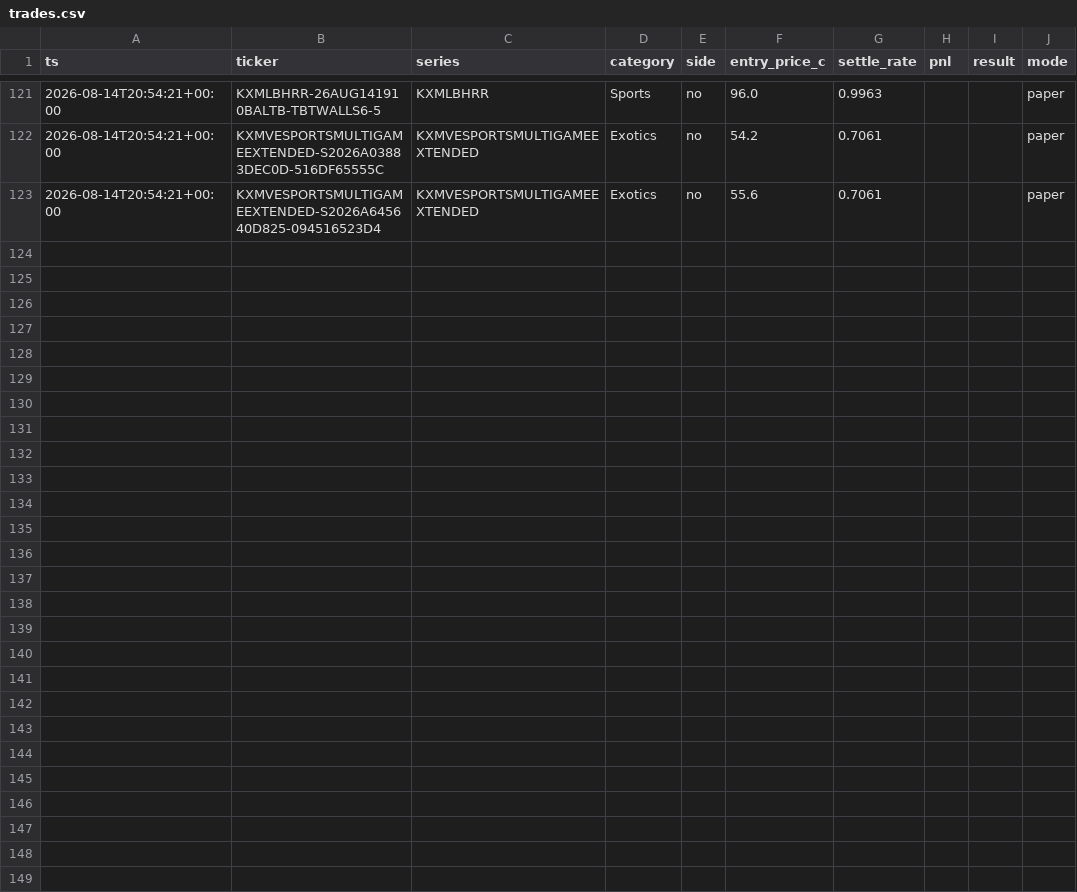
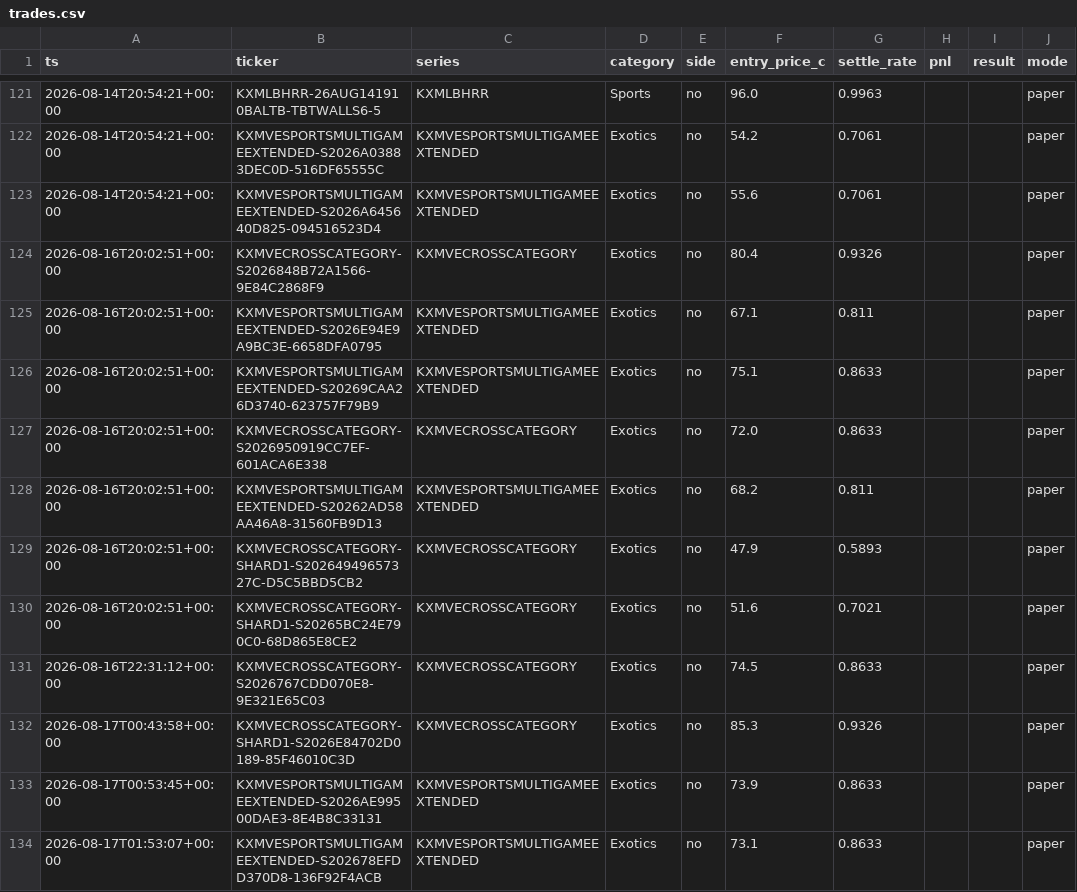
Before and after one commit to cashlabnj/cashlab-prediction-edge, a CSV file: scorecard/dist/trades.csv, drawn as a sheet; only a part is shown, gaps mark what is left out; the diff names each change by its address in the sheet, - before the commit and + after, or states it on an @@ line.

Commit message:
auto: regenerate scorecard 2026-08-17T10:08Z

```diff
--- a/scorecard/dist/trades.csv
+++ b/scorecard/dist/trades.csv
+row 124: 2026-08-16T20:02:51+00:00 | KXMVECROSSCATEGORY-S2026848B72A1566-9E84C2868F9 | KXMVECROSSCATEGORY | Exotics | no | 80.4 | 0.9326 |  |  | paper
+row 125: 2026-08-16T20:02:51+00:00 | KXMVESPORTSMULTIGAMEEXTENDED-S2026E94E9A9BC3E-6658DFA0795 | KXMVESPORTSMULTIGAMEEXTENDED | Exotics | no | 67.1 | 0.811 |  |  | paper
+row 126: 2026-08-16T20:02:51+00:00 | KXMVESPORTSMULTIGAMEEXTENDED-S20269CAA26D3740-623757F79B9 | KXMVESPORTSMULTIGAMEEXTENDED | Exotics | no | 75.1 | 0.8633 |  |  | paper
+row 127: 2026-08-16T20:02:51+00:00 | KXMVECROSSCATEGORY-S2026950919CC7EF-601ACA6E338 | KXMVECROSSCATEGORY | Exotics | no | 72.0 | 0.8633 |  |  | paper
+row 128: 2026-08-16T20:02:51+00:00 | KXMVESPORTSMULTIGAMEEXTENDED-S20262AD58AA46A8-31560FB9D13 | KXMVESPORTSMULTIGAMEEXTENDED | Exotics | no | 68.2 | 0.811 |  |  | paper
+row 129: 2026-08-16T20:02:51+00:00 | KXMVECROSSCATEGORY-SHARD1-S20264949657327C-D5C5BBD5CB2 | KXMVECROSSCATEGORY | Exotics | no | 47.9 | 0.5893 |  |  | paper
+row 130: 2026-08-16T20:02:51+00:00 | KXMVECROSSCATEGORY-SHARD1-S20265BC24E790C0-68D865E8CE2 | KXMVECROSSCATEGORY | Exotics | no | 51.6 | 0.7021 |  |  | paper
+row 131: 2026-08-16T22:31:12+00:00 | KXMVECROSSCATEGORY-S2026767CDD070E8-9E321E65C03 | KXMVECROSSCATEGORY | Exotics | no | 74.5 | 0.8633 |  |  | paper
+row 132: 2026-08-17T00:43:58+00:00 | KXMVECROSSCATEGORY-SHARD1-S2026E84702D0189-85F46010C3D | KXMVECROSSCATEGORY | Exotics | no | 85.3 | 0.9326 |  |  | paper
+row 133: 2026-08-17T00:53:45+00:00 | KXMVESPORTSMULTIGAMEEXTENDED-S2026AE99500DAE3-8E4B8C33131 | KXMVESPORTSMULTIGAMEEXTENDED | Exotics | no | 73.9 | 0.8633 |  |  | paper
+row 134: 2026-08-17T01:53:07+00:00 | KXMVESPORTSMULTIGAMEEXTENDED-S202678EFDD370D8-136F92F4ACB | KXMVESPORTSMULTIGAMEEXTENDED | Exotics | no | 73.1 | 0.8633 |  |  | paper
```
Also changed, not shown: 3 other files.
